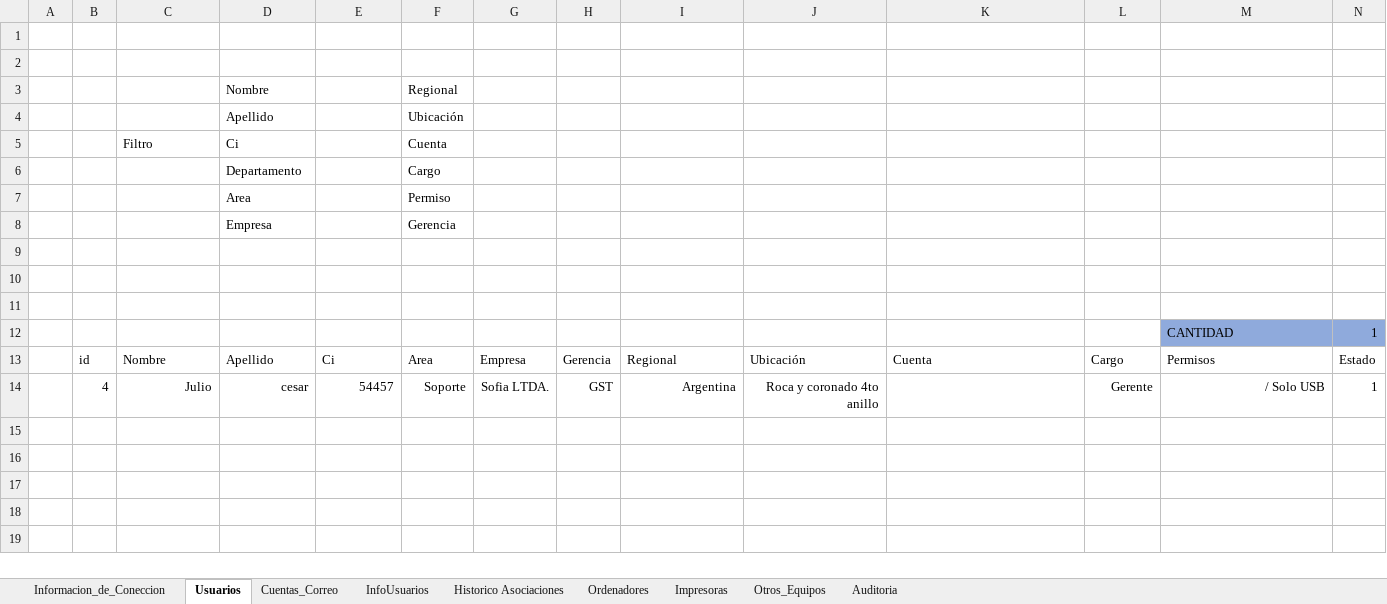
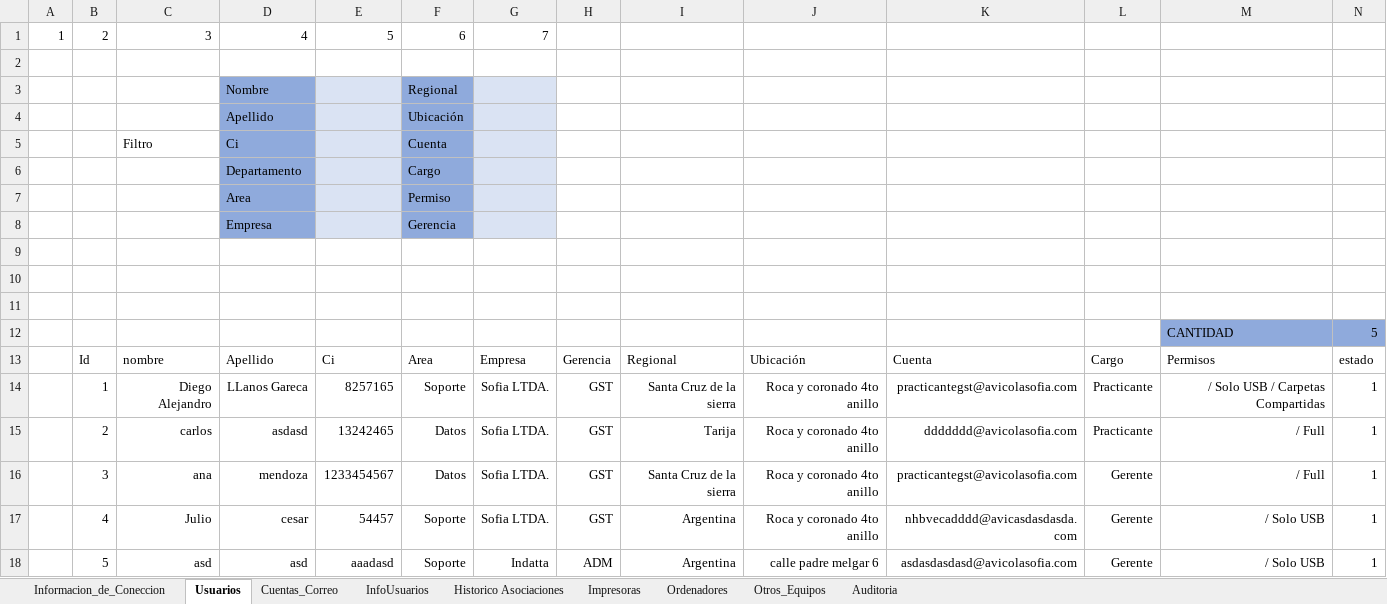
Before and after one commit to llanos1205/Sofia_Inv, an Excel workbook: INVENTARIO_GST.xlsm, sheet Usuarios, drawn as a sheet; values as stored, in another font and other column widths than the file's, no borders; charts and pictures and table styles not drawn; addresses are those after the commit; the diff names each change by its address in the sheet, - before the commit and + after, or states it on an @@ line.

```diff
--- a/INVENTARIO_GST.xlsm (sheet Usuarios)
+++ b/INVENTARIO_GST.xlsm (sheet Usuarios)
@@ sheet tab order changed: Informacion_de_Coneccion | Usuarios | Cuentas_Correo | InfoUsuarios | Historico Asociaciones | Impresoras | Ordenadores | Otros_Equipos | Auditoria @@
-row 1: (empty)
+row 1: 1 | 2 | 3 | 4 | 5 | 6 | 7
-D3:D8 fill: none
+D3:D8 fill: #8FAADC
-E3:E8 fill: none
+E3:E8 fill: #DAE3F3
-F3:F8 fill: none
+F3:F8 fill: #8FAADC
-G3:G8 fill: none
+G3:G8 fill: #DAE3F3
-N12: 1
+N12: 5
-B13: id
+B13: Id
-C13: Nombre
+C13: nombre
-N13: Estado
+N13: estado
+row 14:  | 1 | Diego Alejandro | LLanos Gareca | 8257165 | Soporte | Sofia LTDA. | GST | Santa Cruz de la sierra | Roca y coronado 4to anillo | practicantegst@avicolasofia.com | Practicante | / Solo USB / Carpetas Compartidas | 1
+row 15:  | 2 | carlos | asdasd | 13242465 | Datos | Sofia LTDA. | GST | Tarija | Roca y coronado 4to anillo | ddddddd@avicolasofia.com | Practicante | / Full | 1
+row 16:  | 3 | ana | mendoza | 1233454567 | Datos | Sofia LTDA. | GST | Santa Cruz de la sierra | Roca y coronado 4to anillo | practicantegst@avicolasofia.com | Gerente | / Full | 1
-K17: (empty)
+K17: nhbvecadddd@avicasdasdasda.com
+row 18:  | 5 | asd | asd | aaadasd | Soporte | Indatta | ADM | Argentina | calle padre melgar 6 | asdasdasdasd@avicolasofia.com | Gerente | / Solo USB | 1
```
Also changed, not shown: sheet Ordenadores, sheet Cuentas_Correo, sheet Impresoras, sheet InfoUsuarios, sheet Otros_Equipos, charts or pictures, 5 other files.
